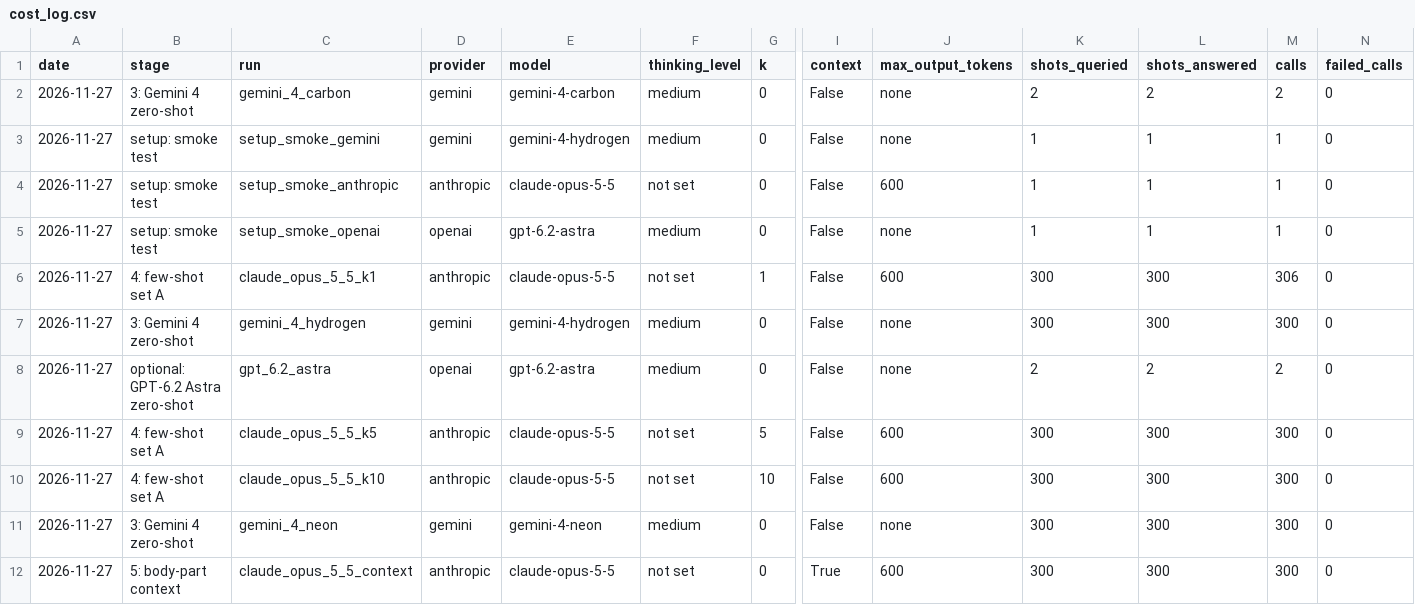
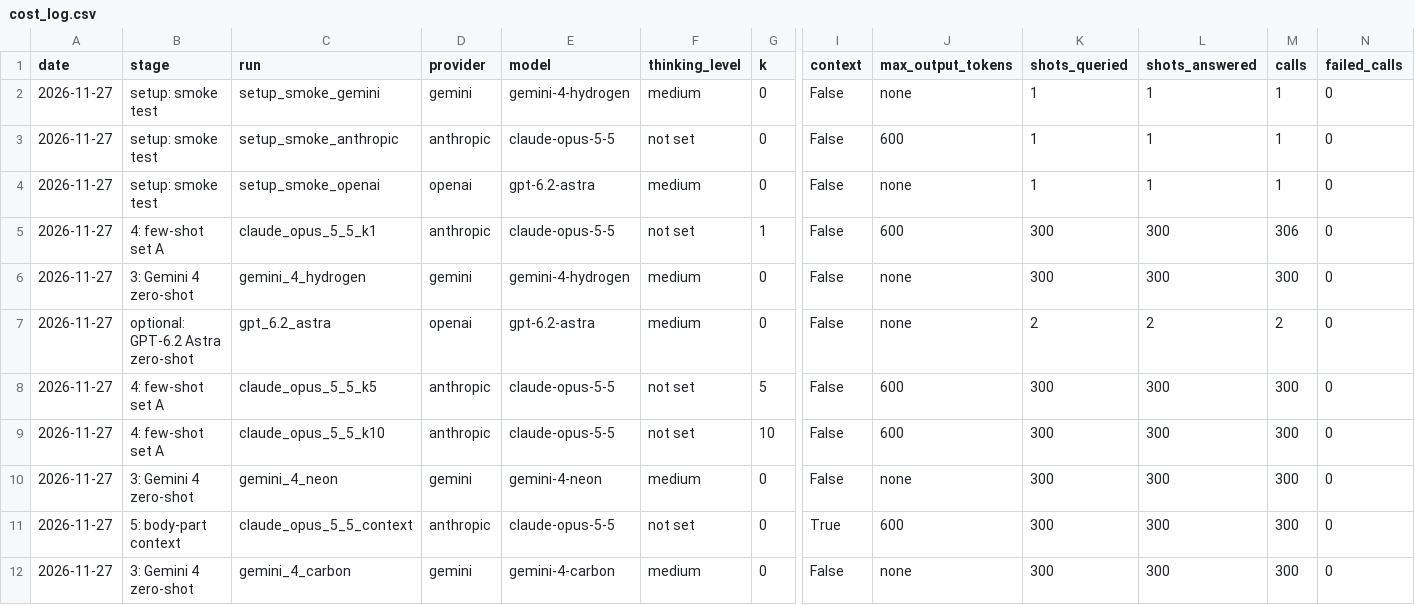
Before and after one commit to whotank/vlm-xg-benchmark, a CSV file: results/cost_log.csv, drawn as a sheet; only a part is shown, gaps mark what is left out; removed rows and columns are numbered as before the commit, all else as after; rows hold the shown columns only; the diff names each change by its address in the sheet, - before the commit and + after, or states it on an @@ line.

```diff
--- a/results/cost_log.csv
+++ b/results/cost_log.csv
-row 2: 2026-11-27 | 3: Gemini 4 zero-shot | gemini_4_carbon | gemini | gemini-4-carbon | medium | 0 | False | none | 2 | 2 | 2 | 0
+row 12: 2026-11-27 | 3: Gemini 4 zero-shot | gemini_4_carbon | gemini | gemini-4-carbon | medium | 0 | False | none | 300 | 300 | 300 | 0
```
Also changed, not shown: 5 other files.
